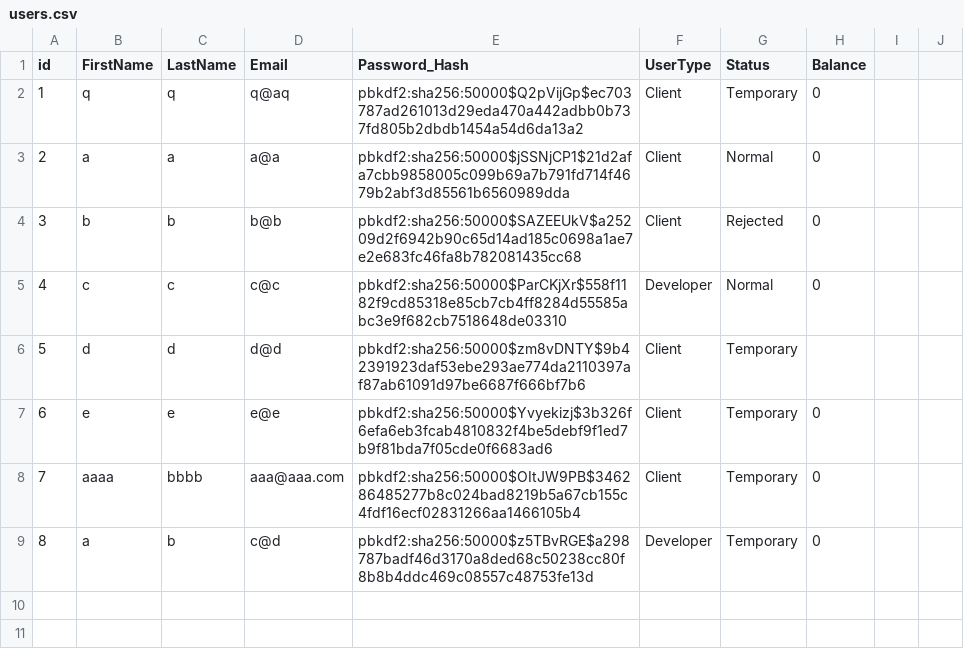
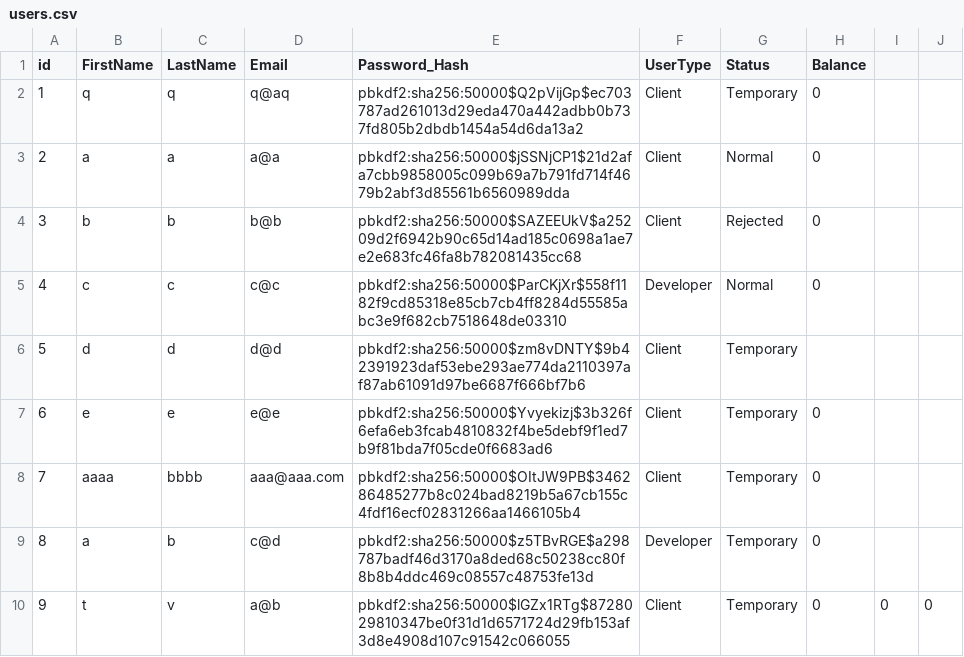
Before and after one commit to jamesw8/PVJ-Turk, a CSV file: users.csv, drawn as a sheet; the diff names each change by its address in the sheet, - before the commit and + after, or states it on an @@ line.

```diff
--- a/users.csv
+++ b/users.csv
+row 10: 9 | t | v | a@b | pbkdf2:sha256:50000$lGZx1RTg$8728029810347be0f31d1d6571724d29fb153af3d8e4908d107c91542c066055 | Client | Temporary | 0 | 0 | 0
```
Also changed, not shown: 3 other files.
